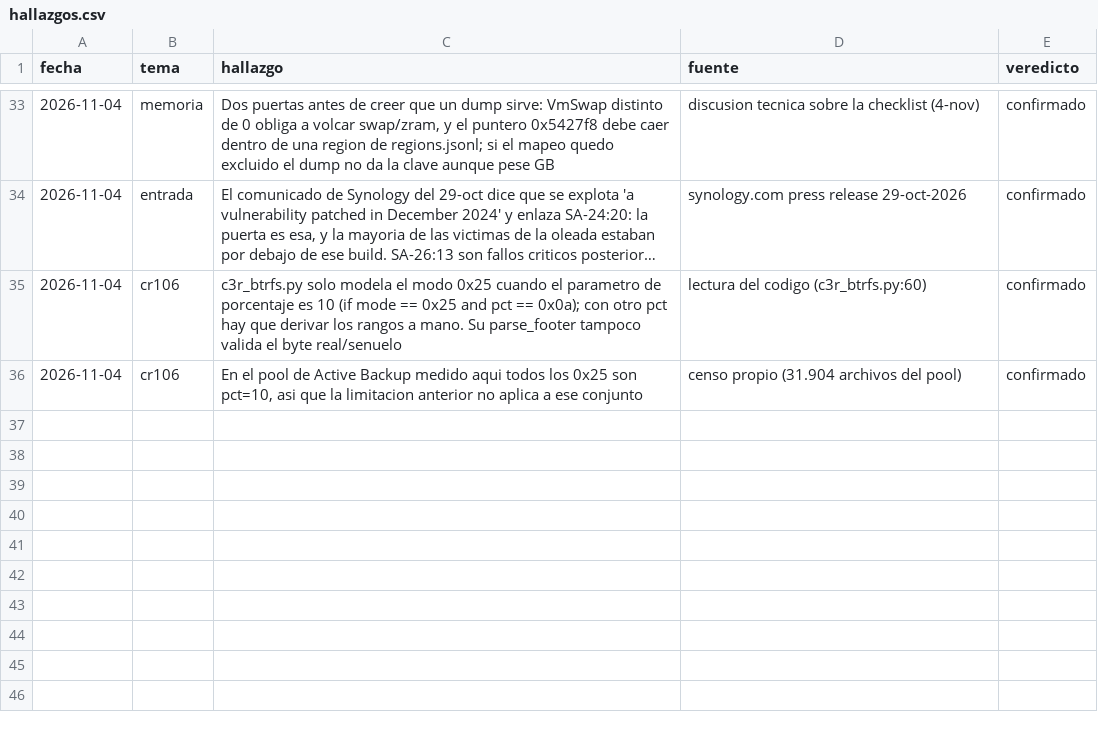
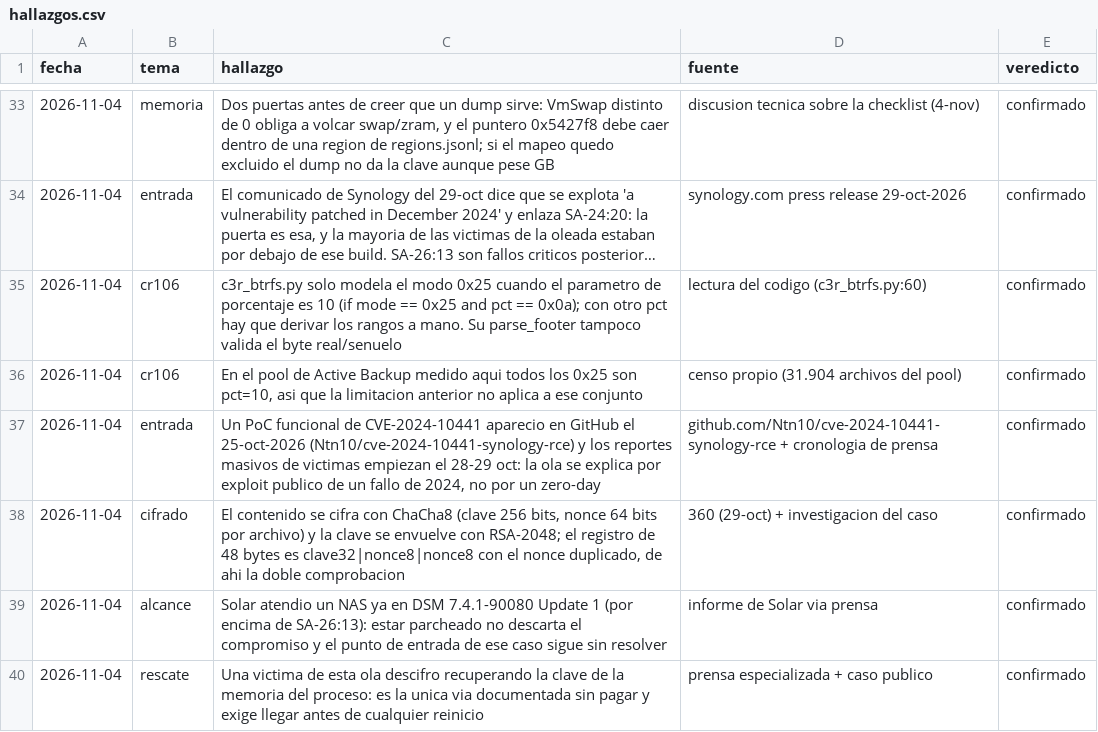
Before and after one commit to samuelgradientai-sys/c3rb3r-synology-recovery, a CSV file: research/hallazgos.csv, drawn as a sheet; only a part is shown, gaps mark what is left out; long unchanged cells end in …; the diff names each change by its address in the sheet, - before the commit and + after, or states it on an @@ line.

Commit message:
research: PoC publico de CVE-2024-10441 (25-oct) explica la ola; cifrado ChaCha8; caso Solar en DSM 7.4.1; alertas HKCERT/KISA

```diff
--- a/research/hallazgos.csv
+++ b/research/hallazgos.csv
+row 37: 2026-11-04 | entrada | Un PoC funcional de CVE-2024-10441 aparecio en GitHub el 25-oct-2026 (Ntn10/cve-2024-10441-synology-rce) y los reportes masivos de victimas empiezan el 28-29 oct: la ola se explica por exploit publico de un fallo de 2024, no por un zero-day | github.com/Ntn10/cve-2024-10441-synology-rce + cronologia de prensa | confirmado
+row 38: 2026-11-04 | cifrado | El contenido se cifra con ChaCha8 (clave 256 bits, nonce 64 bits por archivo) y la clave se envuelve con RSA-2048; el registro de 48 bytes es clave32|nonce8|nonce8 con el nonce duplicado, de ahi la doble comprobacion | 360 (29-oct) + investigacion del caso | confirmado
+row 39: 2026-11-04 | alcance | Solar atendio un NAS ya en DSM 7.4.1-90080 Update 1 (por encima de SA-26:13): estar parcheado no descarta el compromiso y el punto de entrada de ese caso sigue sin resolver | informe de Solar via prensa | confirmado
+row 40: 2026-11-04 | rescate | Una victima de esta ola descifro recuperando la clave de la memoria del proceso: es la unica via documentada sin pagar y exige llegar antes de cualquier reinicio | prensa especializada + caso publico | confirmado
```
Also changed, not shown: 3 other files.
